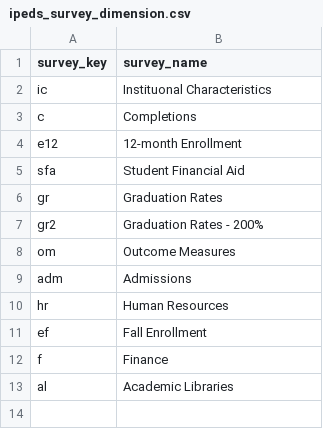
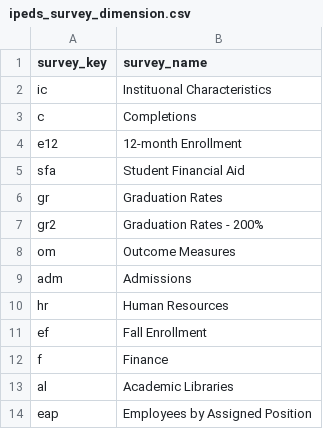
Before and after one commit to jasonpcasey/public-comparative-data, a CSV file: data/ipeds_survey_dimension.csv, drawn as a sheet.

Commit message:
updated null value handling

```diff
--- a/data/ipeds_survey_dimension.csv
+++ b/data/ipeds_survey_dimension.csv
@@ -13 +13,2 @@ f,Finance
 al,Academic Libraries
+eap,Employees by Assigned Position
```
Also changed, not shown: 10 other files.
